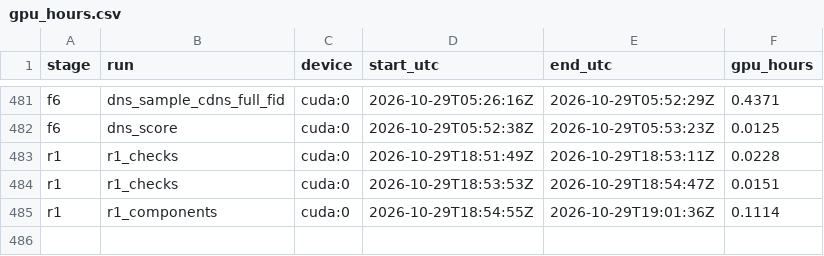
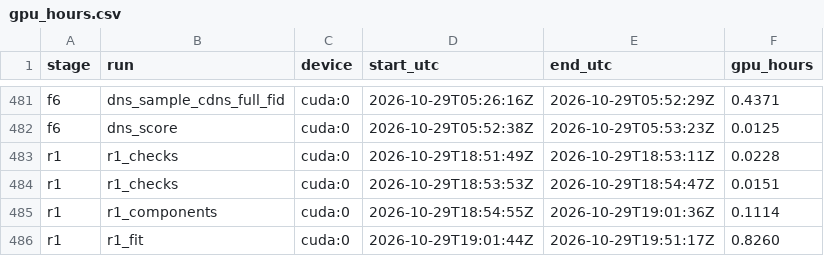
Before and after one commit to PseudoHunt/boa-dit, a CSV file: results/gpu_hours.csv, drawn as a sheet; only a part is shown, gaps mark what is left out.

```diff
--- a/results/gpu_hours.csv
+++ b/results/gpu_hours.csv
@@ -485 +485,2 @@ r1,r1_checks,cuda:0,2026-10-29T18:53:53Z,2026-10-29T18:54:47Z,0.0151
 r1,r1_components,cuda:0,2026-10-29T18:54:55Z,2026-10-29T19:01:36Z,0.1114
+r1,r1_fit,cuda:0,2026-10-29T19:01:44Z,2026-10-29T19:51:17Z,0.8260
```
Also changed, not shown: 2 other files.
